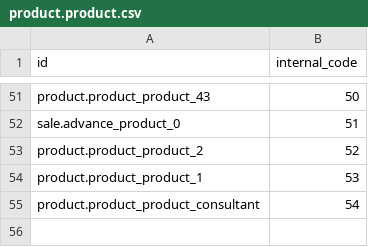
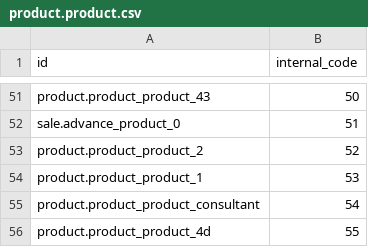
Before and after one commit to adhoc-dev/odoo-addons, a CSV file: product_internal_code/demo/product.product.csv, drawn as a sheet; only a part is shown, gaps mark what is left out.

```diff
--- a/product_internal_code/demo/product.product.csv
+++ b/product_internal_code/demo/product.product.csv
@@ -55 +55,2 @@ product.product_product_1,53
 product.product_product_consultant,54
+product.product_product_4d,55
```
Also changed, not shown: product_internal_code/demo/product.template.csv, 1 other file.
